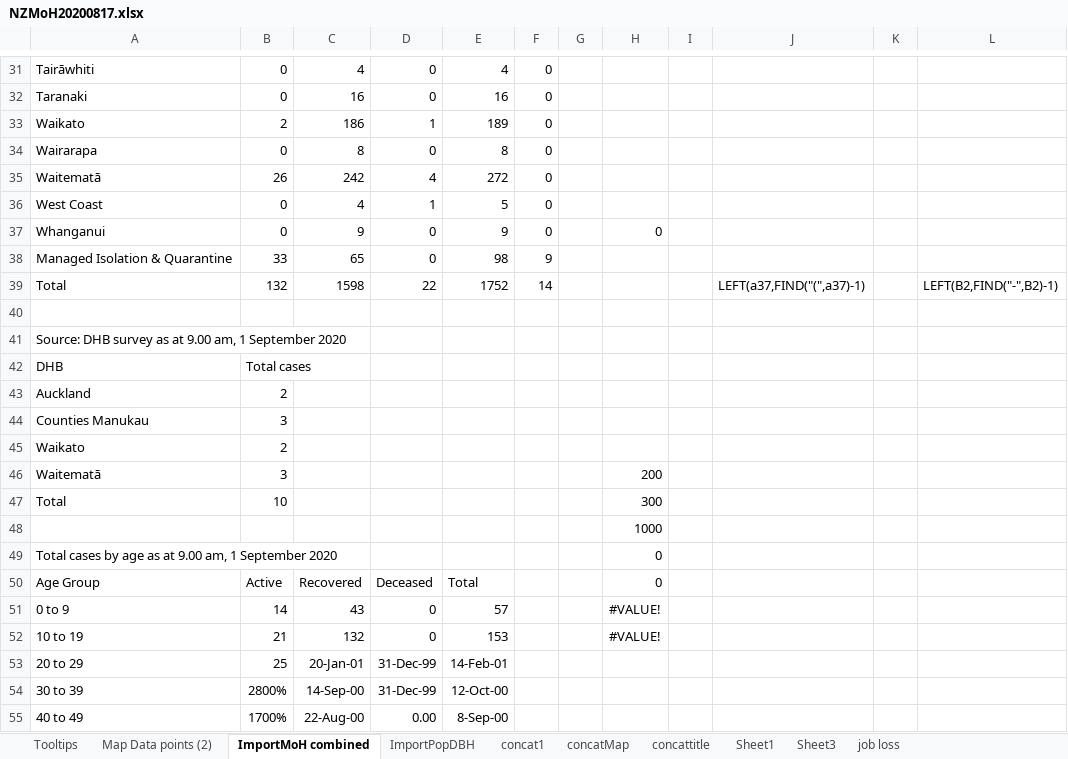
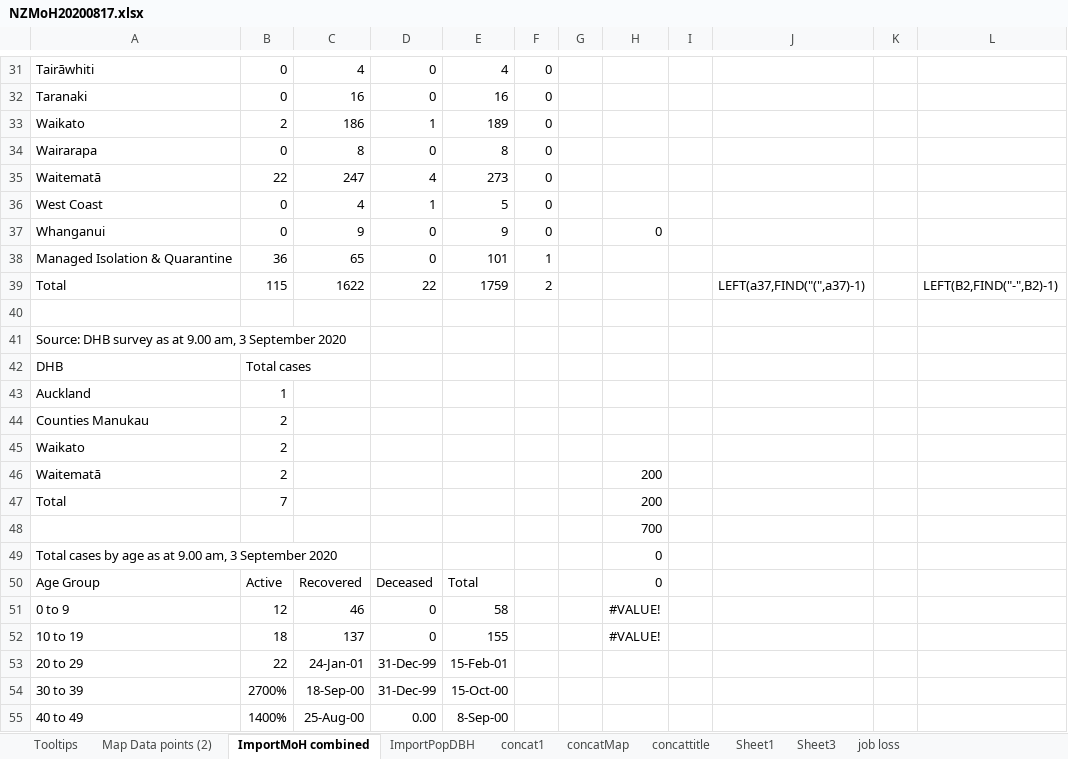
Before and after one commit to drakemax/TestGraphPage, an Excel workbook: NZMoH20200817.xlsx, sheet ImportMoH combined, drawn as a sheet; only a part is shown, gaps mark what is left out; values as stored, in another font and other column widths than the file's, no borders; the diff covers the shown part only; the diff names each change by its address in the sheet, - before the commit and + after, or states it on an @@ line.

```diff
--- a/NZMoH20200817.xlsx (sheet ImportMoH combined)
+++ b/NZMoH20200817.xlsx (sheet ImportMoH combined)
-B35: 26
+B35: 22
-C35: 242
+C35: 247
-E35: 272
+E35: 273
-B38: 33
+B38: 36
-E38: 98
+E38: 101
-F38: 9
+F38: 1
-B39: 132
+B39: 115
-C39: 1598
+C39: 1622
-E39: 1752
+E39: 1759
-F39: 14
+F39: 2
-A41: …9.00 am, 1 September 2020
+A41: …9.00 am, 3 September 2020
-B43: 2
+B43: 1
-B44: 3
+B44: 2
-B46: 3
+B46: 2
-B47: 10
+B47: 7
-H47: 300
+H47: 200
-H48: 1000
+H48: 700
-A49: …9.00 am, 1 September 2020
+A49: …9.00 am, 3 September 2020
-B51: 14
+B51: 12
-C51: 43
+C51: 46
-E51: 57
+E51: 58
-B52: 21
+B52: 18
-C52: 132
+C52: 137
-E52: 153
+E52: 155
-B53: 25
+B53: 22
-C53: 20-Jan-01
+C53: 24-Jan-01
-E53: 14-Feb-01
+E53: 15-Feb-01
-B54: 2800%
+B54: 2700%
-C54: 14-Sep-00
+C54: 18-Sep-00
-E54: 12-Oct-00
+E54: 15-Oct-00
-B55: 1700%
+B55: 1400%
-C55: 22-Aug-00
+C55: 25-Aug-00
```
Also changed, not shown: 3 added rows, 1 removed row and 34 edited cells elsewhere in this sheet, sheet Map Data points (2), sheet Tooltips, 1 other file.
